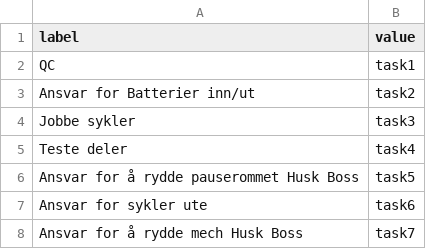
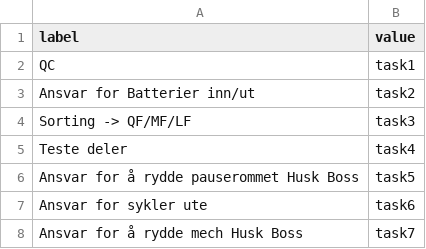
Before and after one commit to BePedersen/RydeTechnology, a CSV file: Data/tasks_mech.csv, drawn as a sheet.

```diff
--- a/Data/tasks_mech.csv
+++ b/Data/tasks_mech.csv
@@ -3,3 +3,3 @@ QC,task1
 Ansvar for Batterier inn/ut,task2
-Jobbe sykler,task3
+Sorting -> QF/MF/LF,task3
 Teste deler,task4
```
Also changed, not shown: Data/Bergen_areas.csv, 3 other files.
